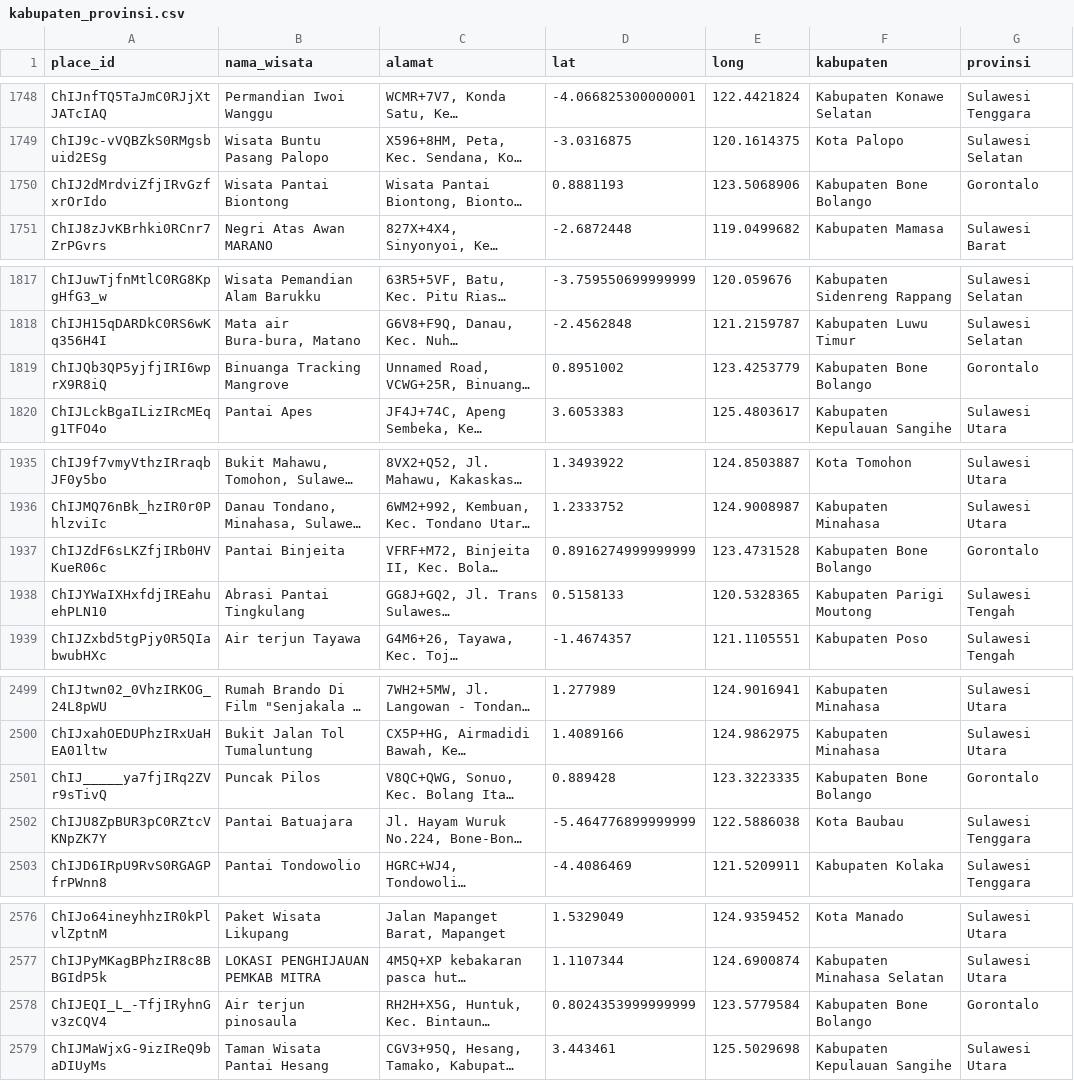
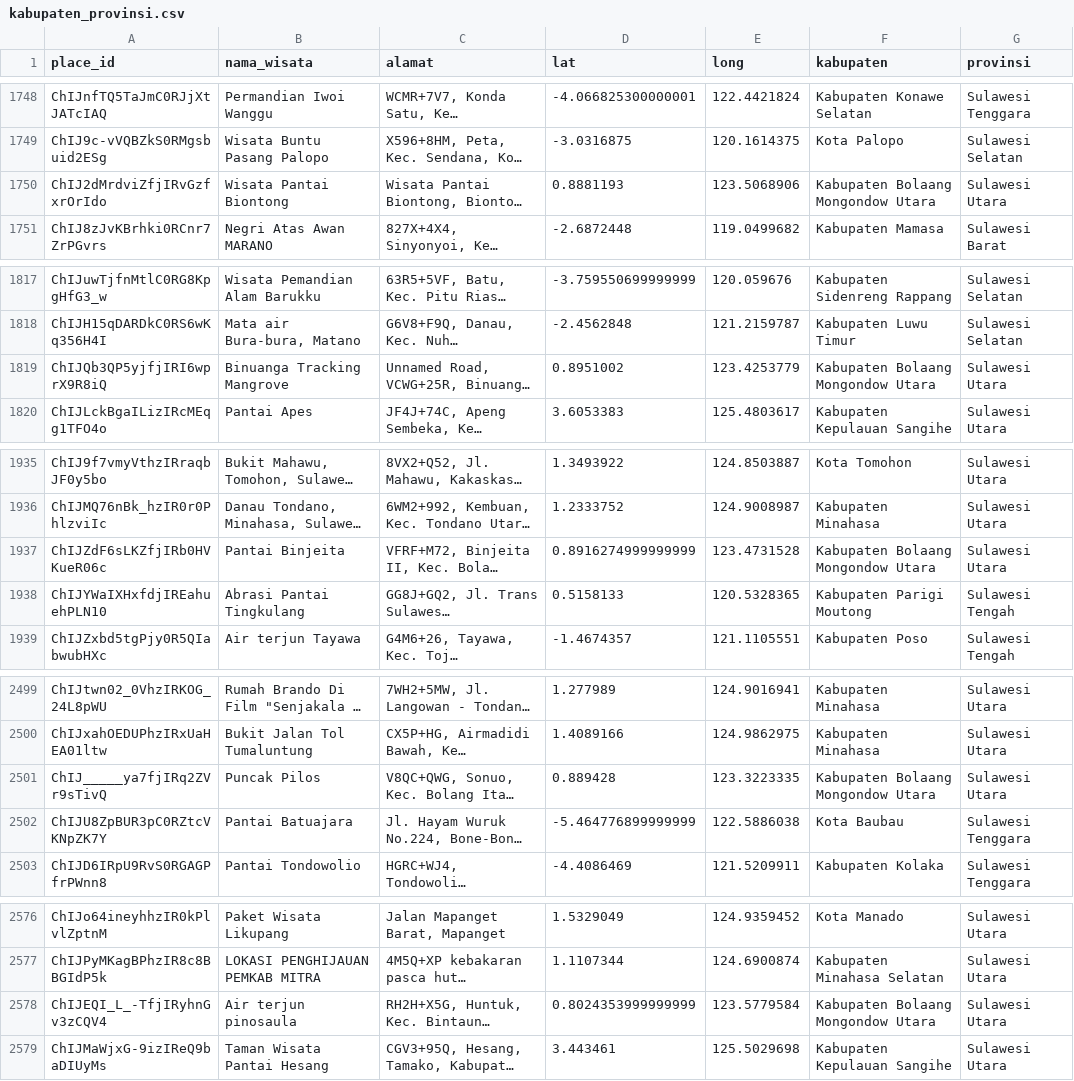
Before and after one commit to Ashif1306/scrap_wisata_sulawesi, a CSV file: hasil_scrap/kabupaten_provinsi.csv, drawn as a sheet; only a part is shown, gaps mark what is left out; long unchanged cells end in …; the diff covers the shown part only; the diff names each change by its address in the sheet, - before the commit and + after, or states it on an @@ line.

Commit message:
Fix Gorontalo and North Sulawesi border mapping errors

```diff
--- a/hasil_scrap/kabupaten_provinsi.csv
+++ b/hasil_scrap/kabupaten_provinsi.csv
-F1750 (kabupaten): Kabupaten Bone Bolango
+F1750 (kabupaten): Kabupaten Bolaang Mongondow Utara
-G1750 (provinsi): Gorontalo
+G1750 (provinsi): Sulawesi Utara
-F1819 (kabupaten): Kabupaten Bone Bolango
+F1819 (kabupaten): Kabupaten Bolaang Mongondow Utara
-G1819 (provinsi): Gorontalo
+G1819 (provinsi): Sulawesi Utara
-F1937 (kabupaten): Kabupaten Bone Bolango
+F1937 (kabupaten): Kabupaten Bolaang Mongondow Utara
-G1937 (provinsi): Gorontalo
+G1937 (provinsi): Sulawesi Utara
-F2501 (kabupaten): Kabupaten Bone Bolango
+F2501 (kabupaten): Kabupaten Bolaang Mongondow Utara
-G2501 (provinsi): Gorontalo
+G2501 (provinsi): Sulawesi Utara
-F2578 (kabupaten): Kabupaten Bone Bolango
+F2578 (kabupaten): Kabupaten Bolaang Mongondow Utara
-G2578 (provinsi): Gorontalo
+G2578 (provinsi): Sulawesi Utara
```
Also changed, not shown: 49 edited cells elsewhere in this file, 2 other files.
